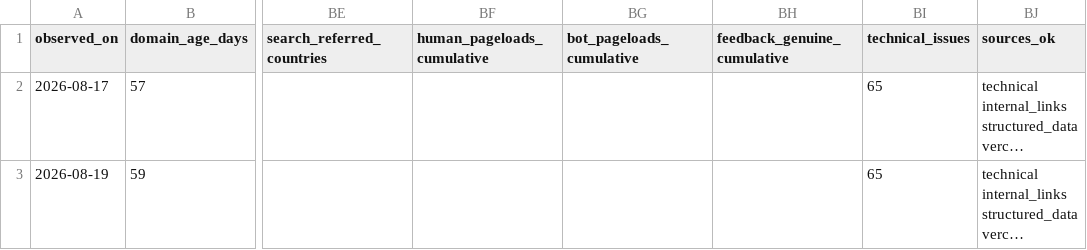
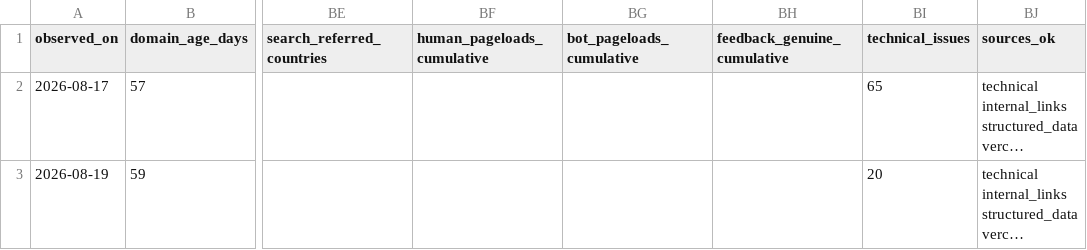
Before and after one commit to VibeOps-Git/vibeops-site-v2, a CSV file: docs/seo/data/observations.csv, drawn as a sheet; only a part is shown, gaps mark what is left out; long unchanged cells end in …; the diff names each change by its address in the sheet, - before the commit and + after, or states it on an @@ line.

```diff
--- a/docs/seo/data/observations.csv
+++ b/docs/seo/data/observations.csv
-BI3 (technical_issues): 65
+BI3 (technical_issues): 20
```
Also changed, not shown: 7 other files.
